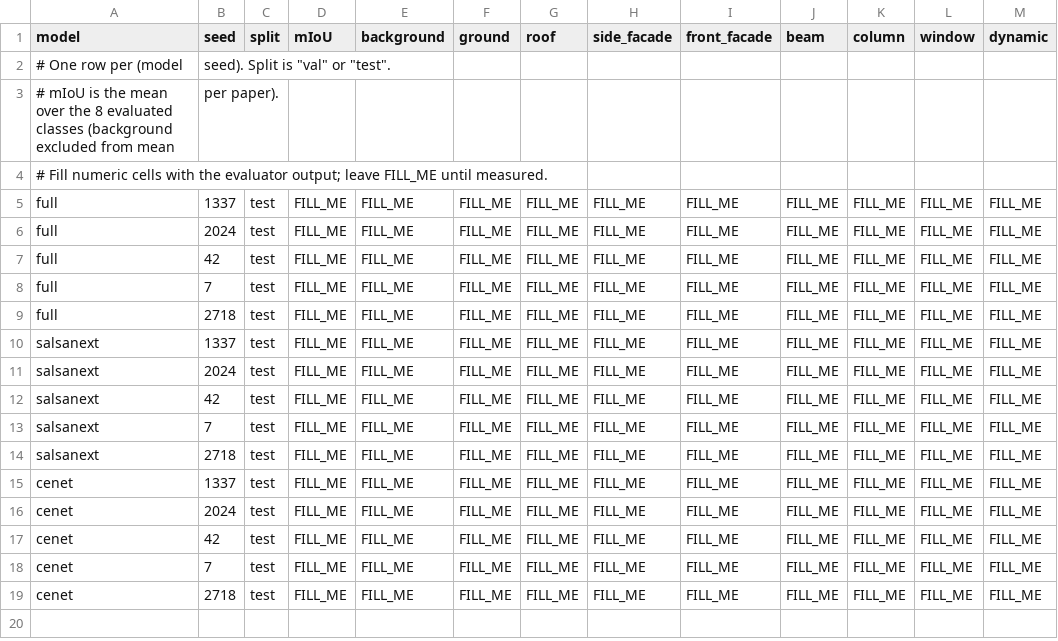
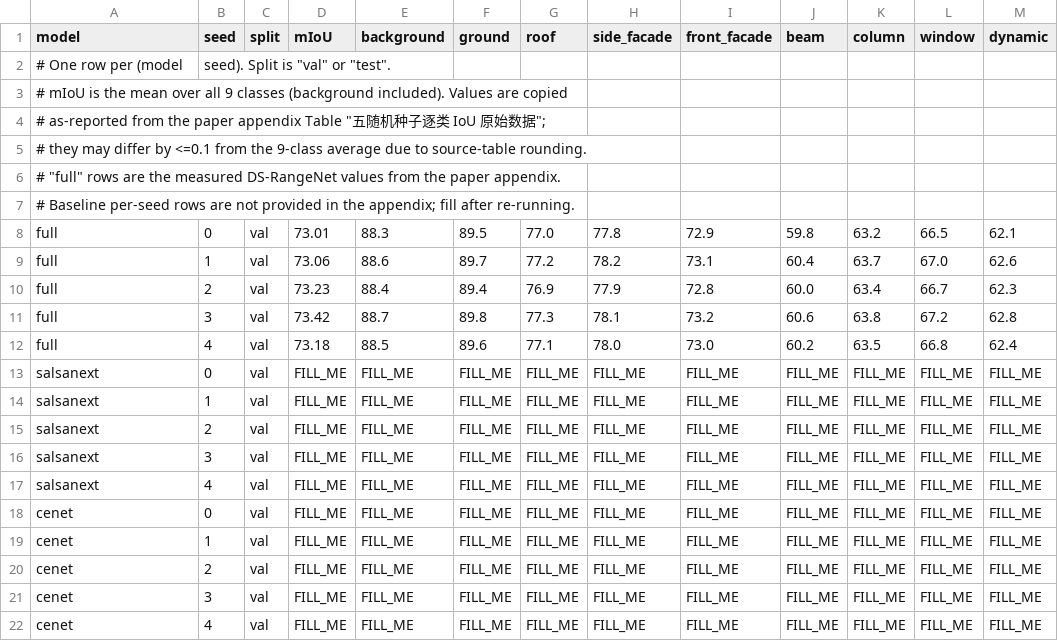
Before and after one commit to liwenguang211/dual_stream_rangenet, a CSV file: reproducibility/seeds/results/per_seed_miou.csv, drawn as a sheet.

```diff
--- a/reproducibility/seeds/results/per_seed_miou.csv
+++ b/reproducibility/seeds/results/per_seed_miou.csv
@@ -2,18 +2,21 @@ model,seed,split,mIoU,background,ground,roof,side_facade,front_facade,beam,colum
 # One row per (model, seed). Split is "val" or "test".
-# mIoU is the mean over the 8 evaluated classes (background excluded from mean, per paper).
-# Fill numeric cells with the evaluator output; leave FILL_ME until measured.
-full,1337,test,FILL_ME,FILL_ME,FILL_ME,FILL_ME,FILL_ME,FILL_ME,FILL_ME,FILL_ME,FILL_ME,FILL_ME
-full,2024,test,FILL_ME,FILL_ME,FILL_ME,FILL_ME,FILL_ME,FILL_ME,FILL_ME,FILL_ME,FILL_ME,FILL_ME
-full,42,test,FILL_ME,FILL_ME,FILL_ME,FILL_ME,FILL_ME,FILL_ME,FILL_ME,FILL_ME,FILL_ME,FILL_ME
-full,7,test,FILL_ME,FILL_ME,FILL_ME,FILL_ME,FILL_ME,FILL_ME,FILL_ME,FILL_ME,FILL_ME,FILL_ME
-full,2718,test,FILL_ME,FILL_ME,FILL_ME,FILL_ME,FILL_ME,FILL_ME,FILL_ME,FILL_ME,FILL_ME,FILL_ME
-salsanext,1337,test,FILL_ME,FILL_ME,FILL_ME,FILL_ME,FILL_ME,FILL_ME,FILL_ME,FILL_ME,FILL_ME,FILL_ME
-salsanext,2024,test,FILL_ME,FILL_ME,FILL_ME,FILL_ME,FILL_ME,FILL_ME,FILL_ME,FILL_ME,FILL_ME,FILL_ME
-salsanext,42,test,FILL_ME,FILL_ME,FILL_ME,FILL_ME,FILL_ME,FILL_ME,FILL_ME,FILL_ME,FILL_ME,FILL_ME
-salsanext,7,test,FILL_ME,FILL_ME,FILL_ME,FILL_ME,FILL_ME,FILL_ME,FILL_ME,FILL_ME,FILL_ME,FILL_ME
-salsanext,2718,test,FILL_ME,FILL_ME,FILL_ME,FILL_ME,FILL_ME,FILL_ME,FILL_ME,FILL_ME,FILL_ME,FILL_ME
-cenet,1337,test,FILL_ME,FILL_ME,FILL_ME,FILL_ME,FILL_ME,FILL_ME,FILL_ME,FILL_ME,FILL_ME,FILL_ME
-cenet,2024,test,FILL_ME,FILL_ME,FILL_ME,FILL_ME,FILL_ME,FILL_ME,FILL_ME,FILL_ME,FILL_ME,FILL_ME
-cenet,42,test,FILL_ME,FILL_ME,FILL_ME,FILL_ME,FILL_ME,FILL_ME,FILL_ME,FILL_ME,FILL_ME,FILL_ME
-cenet,7,test,FILL_ME,FILL_ME,FILL_ME,FILL_ME,FILL_ME,FILL_ME,FILL_ME,FILL_ME,FILL_ME,FILL_ME
-cenet,2718,test,FILL_ME,FILL_ME,FILL_ME,FILL_ME,FILL_ME,FILL_ME,FILL_ME,FILL_ME,FILL_ME,FILL_ME
+# mIoU is the mean over all 9 classes (background included). Values are copied
+# as-reported from the paper appendix Table "五随机种子逐类 IoU 原始数据";
+# they may differ by <=0.1 from the 9-class average due to source-table rounding.
+# "full" rows are the measured DS-RangeNet values from the paper appendix.
+# Baseline per-seed rows are not provided in the appendix; fill after re-running.
+full,0,val,73.01,88.3,89.5,77.0,77.8,72.9,59.8,63.2,66.5,62.1
+full,1,val,73.06,88.6,89.7,77.2,78.2,73.1,60.4,63.7,67.0,62.6
+full,2,val,73.23,88.4,89.4,76.9,77.9,72.8,60.0,63.4,66.7,62.3
+full,3,val,73.42,88.7,89.8,77.3,78.1,73.2,60.6,63.8,67.2,62.8
+full,4,val,73.18,88.5,89.6,77.1,78.0,73.0,60.2,63.5,66.8,62.4
+salsanext,0,val,FILL_ME,FILL_ME,FILL_ME,FILL_ME,FILL_ME,FILL_ME,FILL_ME,FILL_ME,FILL_ME,FILL_ME
+salsanext,1,val,FILL_ME,FILL_ME,FILL_ME,FILL_ME,FILL_ME,FILL_ME,FILL_ME,FILL_ME,FILL_ME,FILL_ME
+salsanext,2,val,FILL_ME,FILL_ME,FILL_ME,FILL_ME,FILL_ME,FILL_ME,FILL_ME,FILL_ME,FILL_ME,FILL_ME
+salsanext,3,val,FILL_ME,FILL_ME,FILL_ME,FILL_ME,FILL_ME,FILL_ME,FILL_ME,FILL_ME,FILL_ME,FILL_ME
+salsanext,4,val,FILL_ME,FILL_ME,FILL_ME,FILL_ME,FILL_ME,FILL_ME,FILL_ME,FILL_ME,FILL_ME,FILL_ME
+cenet,0,val,FILL_ME,FILL_ME,FILL_ME,FILL_ME,FILL_ME,FILL_ME,FILL_ME,FILL_ME,FILL_ME,FILL_ME
+cenet,1,val,FILL_ME,FILL_ME,FILL_ME,FILL_ME,FILL_ME,FILL_ME,FILL_ME,FILL_ME,FILL_ME,FILL_ME
+cenet,2,val,FILL_ME,FILL_ME,FILL_ME,FILL_ME,FILL_ME,FILL_ME,FILL_ME,FILL_ME,FILL_ME,FILL_ME
+cenet,3,val,FILL_ME,FILL_ME,FILL_ME,FILL_ME,FILL_ME,FILL_ME,FILL_ME,FILL_ME,FILL_ME,FILL_ME
+cenet,4,val,FILL_ME,FILL_ME,FILL_ME,FILL_ME,FILL_ME,FILL_ME,FILL_ME,FILL_ME,FILL_ME,FILL_ME
```
Also changed, not shown: reproducibility/cka/results/cka_per_seed.csv, reproducibility/corruption/results/corruption_results.csv, 11 other files.
